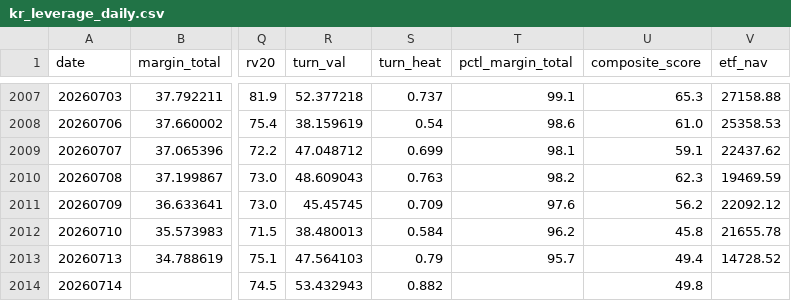
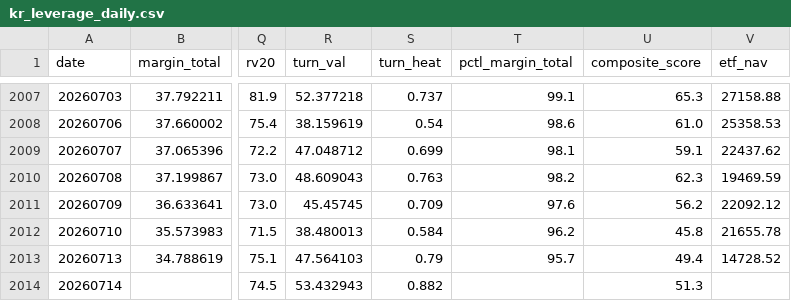
Before and after one commit to fuming-cloud/Korea-Liquidity-dashboard, a CSV file: out/kr_leverage_daily.csv, drawn as a sheet; only a part is shown, gaps mark what is left out; the diff names each change by its address in the sheet, - before the commit and + after, or states it on an @@ line.

```diff
--- a/out/kr_leverage_daily.csv
+++ b/out/kr_leverage_daily.csv
-U2014 (composite_score): 49.8
+U2014 (composite_score): 51.3
```
Also changed, not shown: 4 other files.
